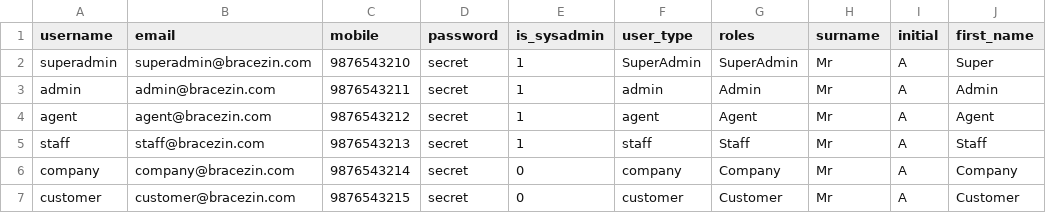
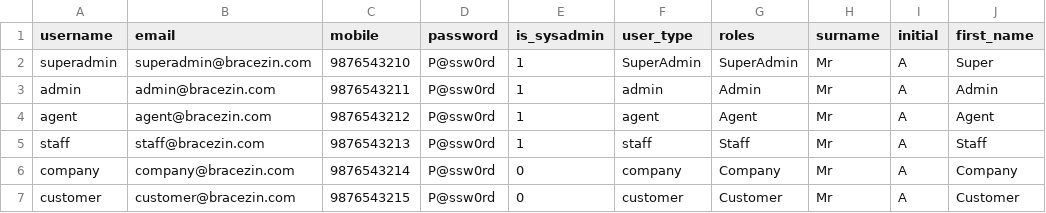
Before and after one commit to jeyaashok/app_bracezin_kiosk, a CSV file: packages/bracezin/user/database/seeders/user_files/users.csv, drawn as a sheet; only a part is shown; the diff names each change by its address in the sheet, - before the commit and + after, or states it on an @@ line.

```diff
--- a/packages/bracezin/user/database/seeders/user_files/users.csv
+++ b/packages/bracezin/user/database/seeders/user_files/users.csv
-D2:D7 (password): secret
+D2:D7 (password): P@ssw0rd
```
Also changed, not shown: packages/bracezin/layout/database/seeders/layout_files/menu.csv, packages/bracezin/layout/database/seeders/layout_files/sub_menu.csv, 32 other files.
